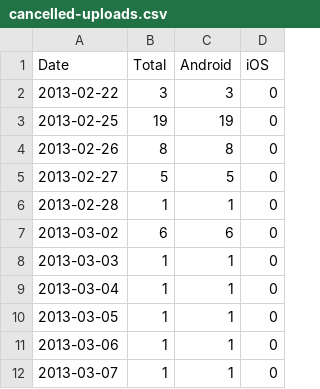
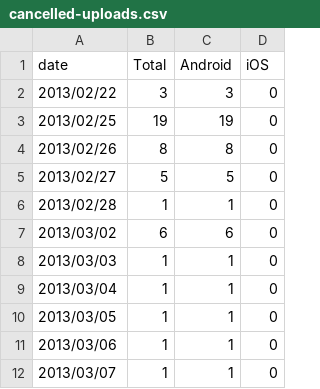
Before and after one commit to wikimedia/analytics-limn-mobile-data, a CSV file: datafiles/cancelled-uploads.csv, drawn as a sheet.

```diff
--- a/datafiles/cancelled-uploads.csv
+++ b/datafiles/cancelled-uploads.csv
@@ -1,12 +1,12 @@
-Date,Total,Android,iOS
-2013-02-22,3,3,0
-2013-02-25,19,19,0
-2013-02-26,8,8,0
-2013-02-27,5,5,0
-2013-02-28,1,1,0
-2013-03-02,6,6,0
-2013-03-03,1,1,0
-2013-03-04,1,1,0
-2013-03-05,1,1,0
-2013-03-06,1,1,0
-2013-03-07,1,1,0
+date,Total,Android,iOS
+2013/02/22,3,3,0
+2013/02/25,19,19,0
+2013/02/26,8,8,0
+2013/02/27,5,5,0
+2013/02/28,1,1,0
+2013/03/02,6,6,0
+2013/03/03,1,1,0
+2013/03/04,1,1,0
+2013/03/05,1,1,0
+2013/03/06,1,1,0
+2013/03/07,1,1,0
```
Also changed, not shown: datafiles/successful-logins.csv, datafiles/successful-uploads.csv, 12 other files.
